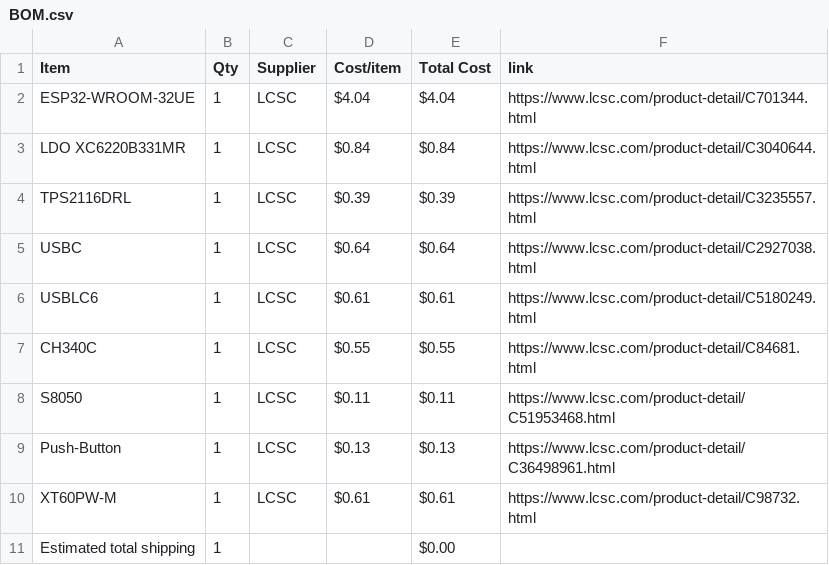
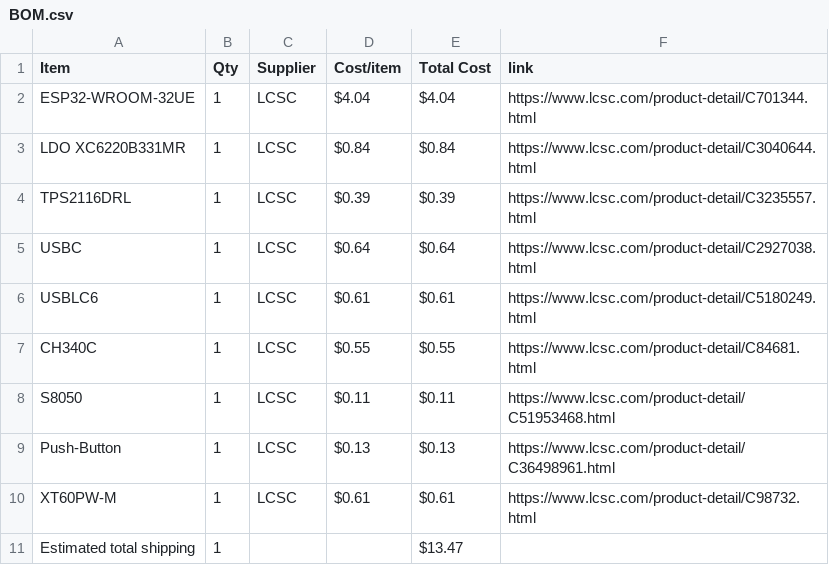
Before and after one commit to GhostgamerGT/Matrix-Controller, a CSV file: BOM.csv, drawn as a sheet.

Commit message:
Sync LED Matrix Controller from Half Life

```diff
--- a/BOM.csv
+++ b/BOM.csv
@@ -10,2 +10,2 @@ Push-Button,1,LCSC,$0.13,$0.13,https://www.lcsc.com/product-detail/C36498961.htm
 XT60PW-M,1,LCSC,$0.61,$0.61,https://www.lcsc.com/product-detail/C98732.html
-Estimated total shipping,1,,,$0.00,
+Estimated total shipping,1,,,$13.47,
```
